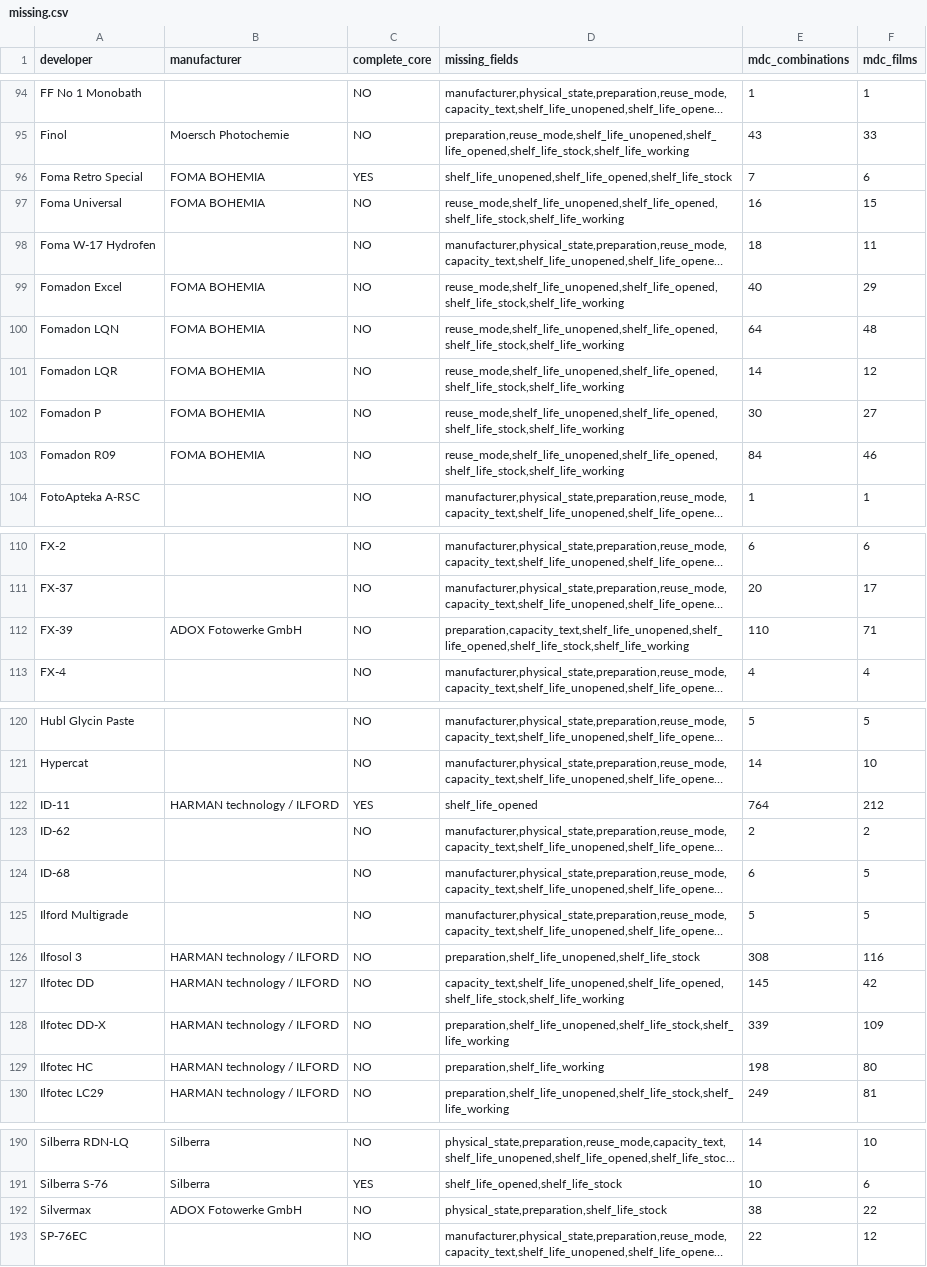
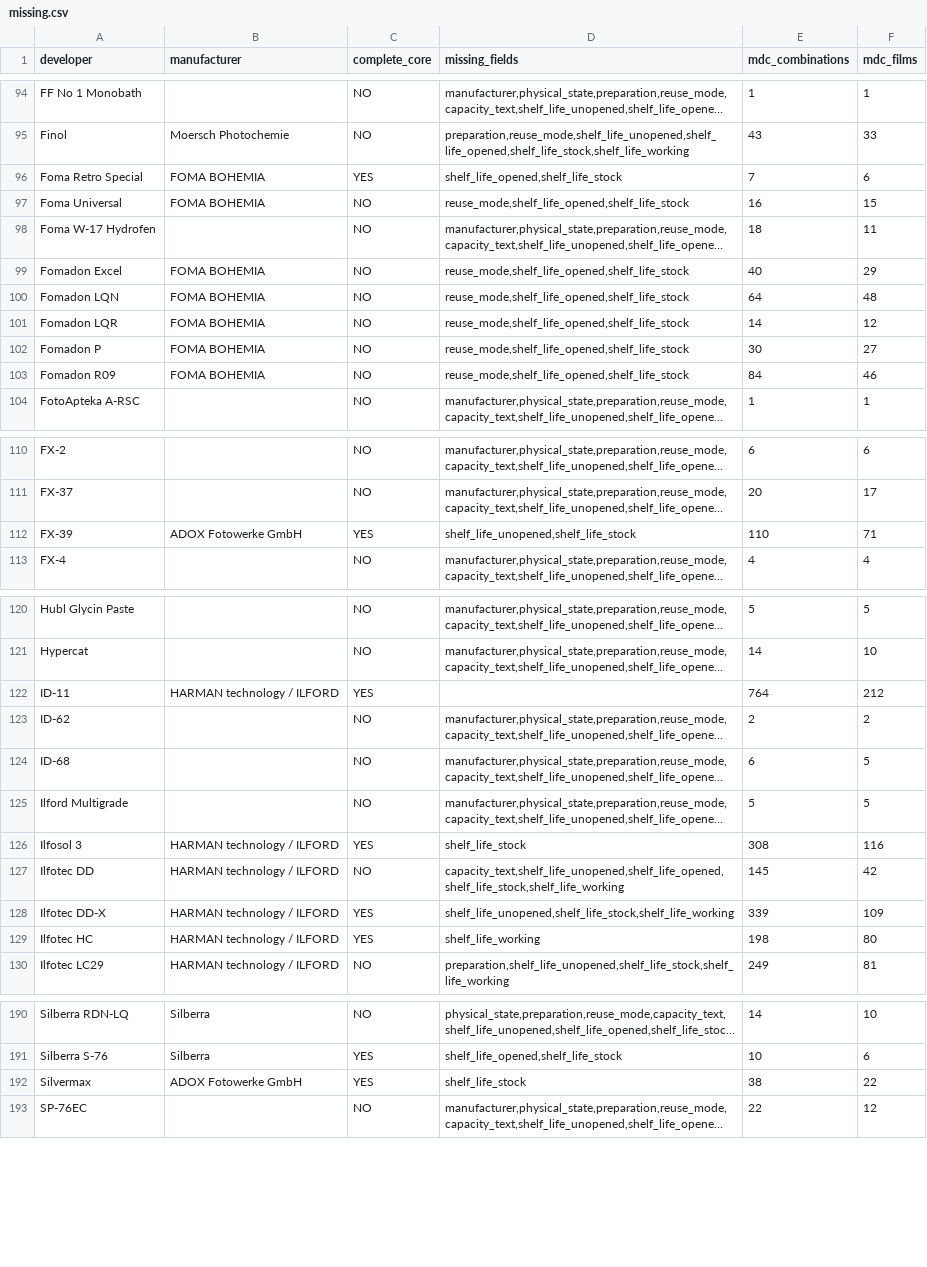
Before and after one commit to gioffry/Darkroom-timer, a CSV file: build-output/db-enrichment/missing.csv, drawn as a sheet; only a part is shown, gaps mark what is left out; long unchanged cells end in …; the diff covers the shown part only; the diff names each change by its address in the sheet, - before the commit and + after, or states it on an @@ line.

```diff
--- a/build-output/db-enrichment/missing.csv
+++ b/build-output/db-enrichment/missing.csv
-D96 (missing_fields): shelf_life_unopened,shelf_life_opened,shelf_life_stock
+D96 (missing_fields): shelf_life_opened,shelf_life_stock
-D97 (missing_fields): reuse_mode,shelf_life_unopened,shelf_life_opened,shelf_life_stock,shelf_life_working
+D97 (missing_fields): reuse_mode,shelf_life_opened,shelf_life_stock
-D99:D103 (missing_fields): reuse_mode,shelf_life_unopened,shelf_life_opened,shelf_life_stock,shelf_life_working
+D99:D103 (missing_fields): reuse_mode,shelf_life_opened,shelf_life_stock
-C112 (complete_core): NO
+C112 (complete_core): YES
-D112 (missing_fields): preparation,capacity_text,shelf_life_unopened,shelf_life_opened,shelf_life_stock,shelf_life_working
+D112 (missing_fields): shelf_life_unopened,shelf_life_stock
-D122 (missing_fields): shelf_life_opened
+D122 (missing_fields): (empty)
-C126 (complete_core): NO
+C126 (complete_core): YES
-D126 (missing_fields): preparation,shelf_life_unopened,shelf_life_stock
+D126 (missing_fields): shelf_life_stock
-C128:C129 (complete_core): NO
+C128:C129 (complete_core): YES
-D128 (missing_fields): preparation,shelf_life_unopened,shelf_life_stock,shelf_life_working
+D128 (missing_fields): shelf_life_unopened,shelf_life_stock,shelf_life_working
-D129 (missing_fields): preparation,shelf_life_working
+D129 (missing_fields): shelf_life_working
-C192 (complete_core): NO
+C192 (complete_core): YES
-D192 (missing_fields): physical_state,preparation,shelf_life_stock
+D192 (missing_fields): shelf_life_stock
```
Also changed, not shown: 3 edited cells elsewhere in this file, 3 other files.
